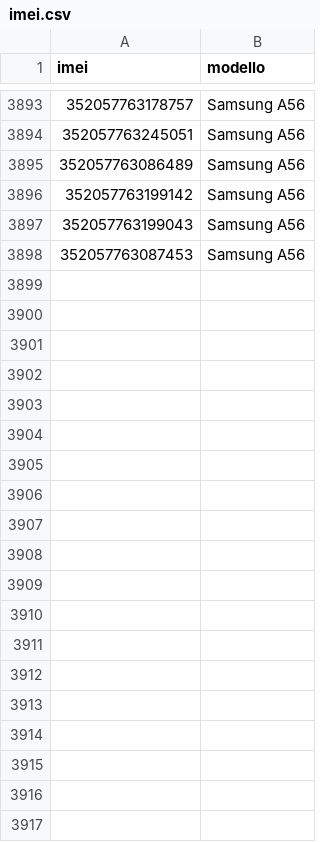
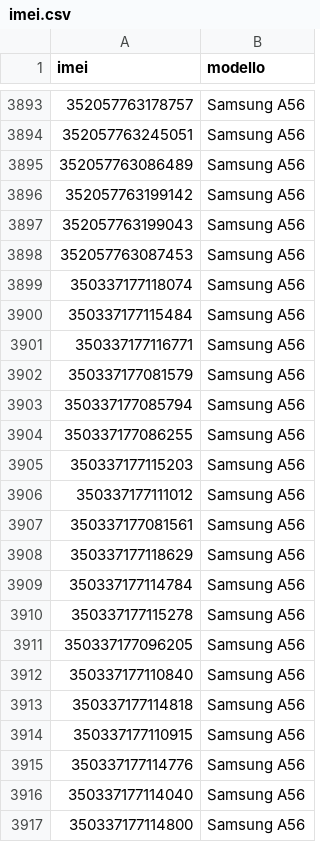
Before and after one commit to supportorinnovosmartphone-sys/modulo, a CSV file: imei.csv, drawn as a sheet; only a part is shown, gaps mark what is left out; the diff covers the shown part only; the diff names each change by its address in the sheet, - before the commit and + after, or states it on an @@ line.

Commit message:
Update imei.csv

```diff
--- a/imei.csv
+++ b/imei.csv
+row 3899: 350337177118074 | Samsung A56
+row 3900: 350337177115484 | Samsung A56
+row 3901: 350337177116771 | Samsung A56
+row 3902: 350337177081579 | Samsung A56
+row 3903: 350337177085794 | Samsung A56
+row 3904: 350337177086255 | Samsung A56
+row 3905: 350337177115203 | Samsung A56
+row 3906: 350337177111012 | Samsung A56
+row 3907: 350337177081561 | Samsung A56
+row 3908: 350337177118629 | Samsung A56
+row 3909: 350337177114784 | Samsung A56
+row 3910: 350337177115278 | Samsung A56
+row 3911: 350337177096205 | Samsung A56
+row 3912: 350337177110840 | Samsung A56
+row 3913: 350337177114818 | Samsung A56
+row 3914: 350337177110915 | Samsung A56
+row 3915: 350337177114776 | Samsung A56
+row 3916: 350337177114040 | Samsung A56
+row 3917: 350337177114800 | Samsung A56
```
Also changed, not shown: 11 added rows elsewhere in this file.
